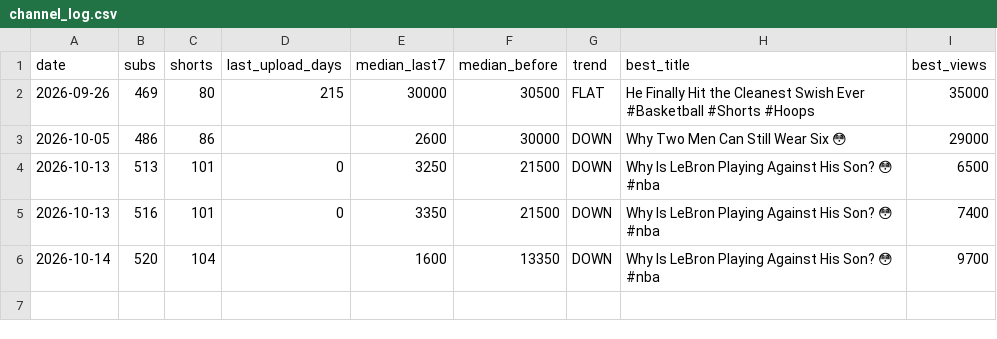
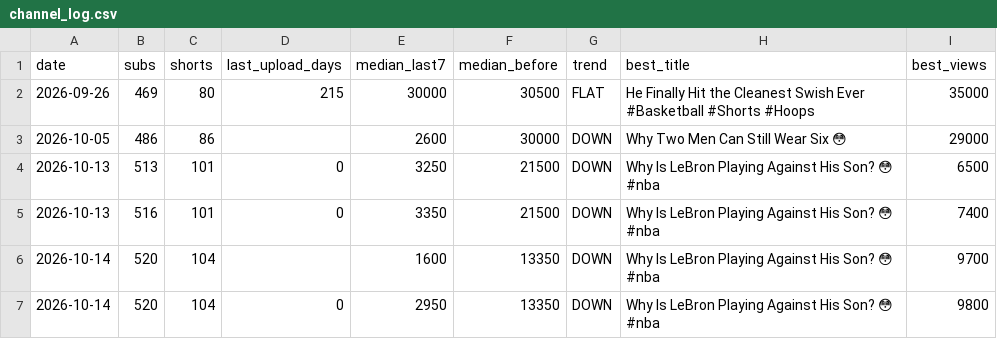
Before and after one commit to shsdhd99-netizen/metasports-shorts, a CSV file: Tools/data/channel_log.csv, drawn as a sheet; the diff names each change by its address in the sheet, - before the commit and + after, or states it on an @@ line.

```diff
--- a/Tools/data/channel_log.csv
+++ b/Tools/data/channel_log.csv
+row 7: 2026-10-14 | 520 | 104 | 0 | 2950 | 13350 | DOWN | Why Is LeBron Playing Against His Son? 😳 #nba | 9800
```
Also changed, not shown: 1 other file.
